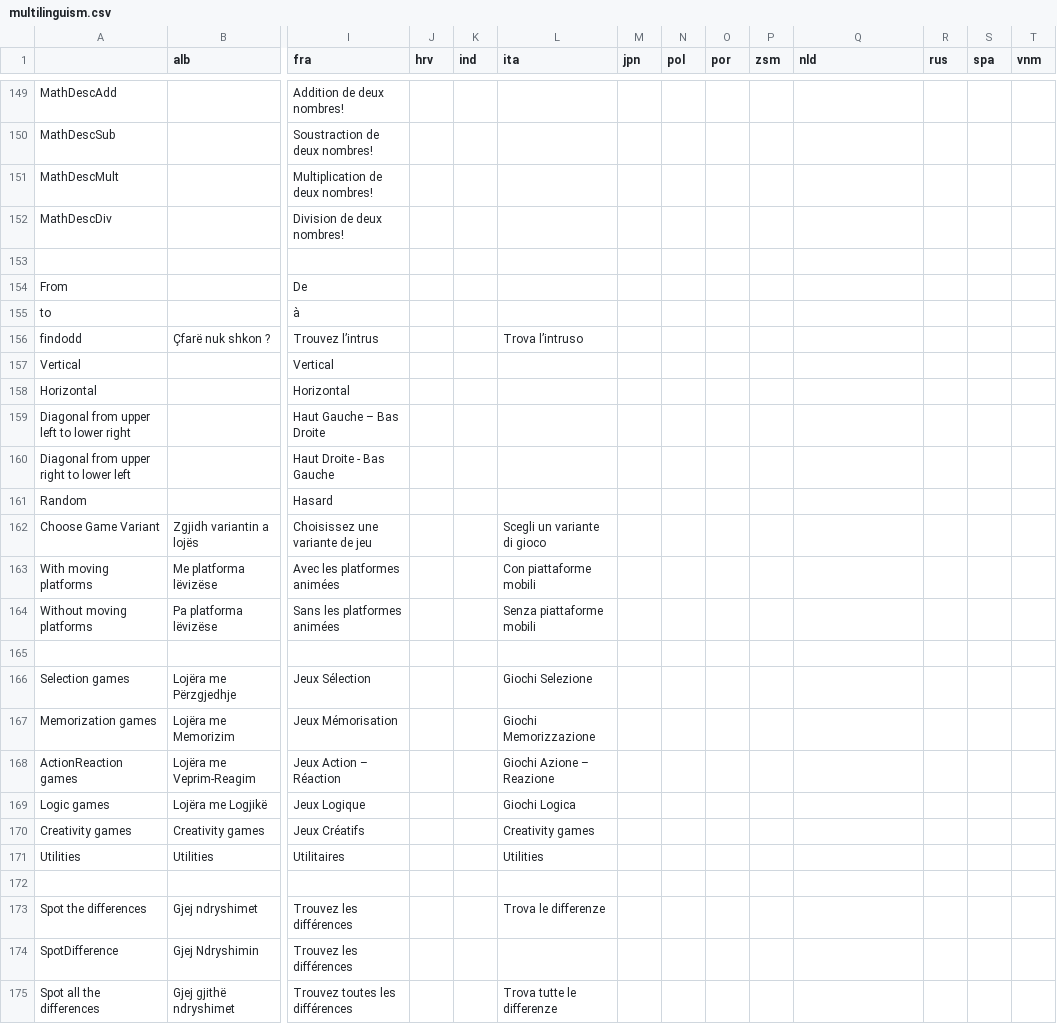
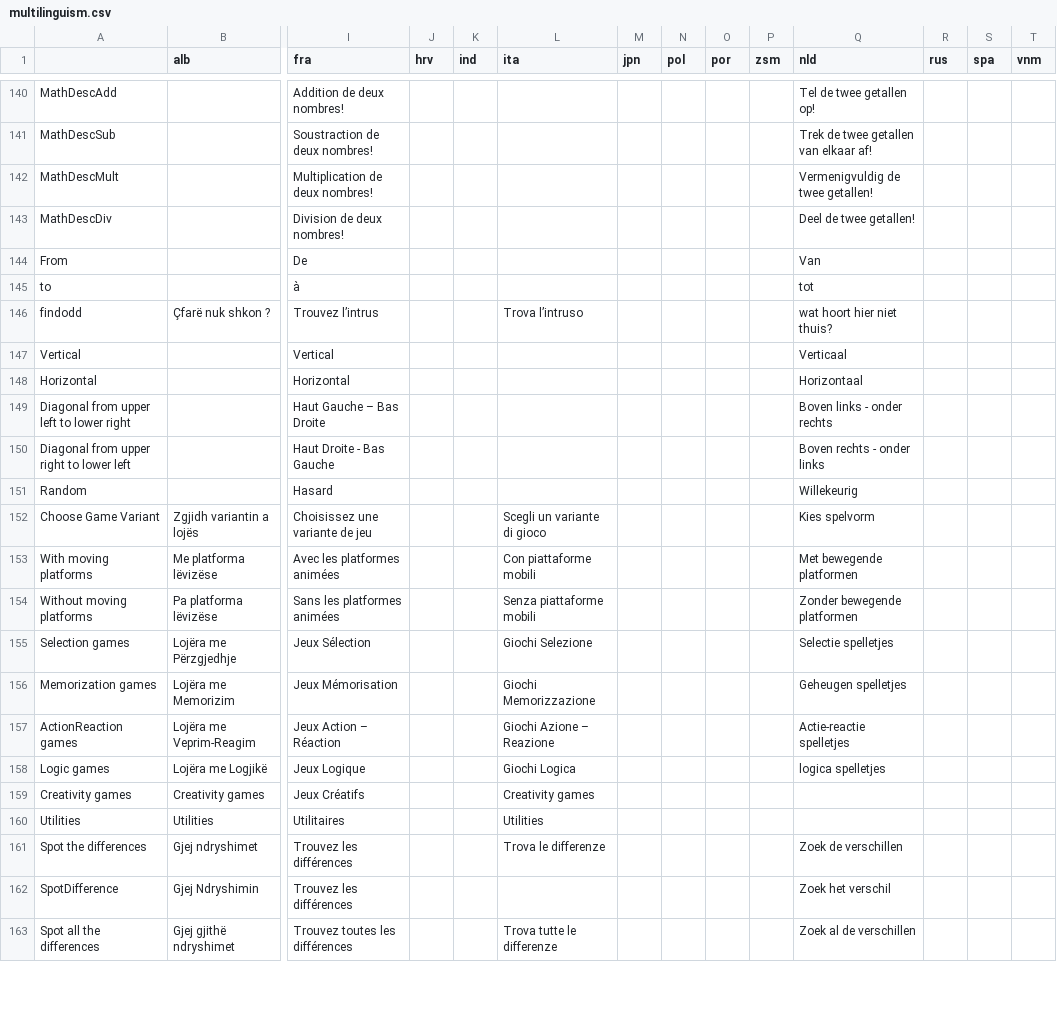
Before and after one commit to GazePlay/GazePlay, a CSV file: gazeplay/src/main/resources/data/multilinguism/multilinguism.csv, drawn as a sheet; only a part is shown, gaps mark what is left out; removed rows and columns are numbered as before the commit, all else as after; rows hold the shown columns only; the diff covers the shown part only; the diff names each change by its address in the sheet, - before the commit and + after, or states it on an @@ line.

```diff
--- a/gazeplay/src/main/resources/data/multilinguism/multilinguism.csv
+++ b/gazeplay/src/main/resources/data/multilinguism/multilinguism.csv
-Q140 (nld): (empty)
+Q140 (nld): Tel de twee getallen op!
-Q141 (nld): (empty)
+Q141 (nld): Trek de twee getallen van elkaar af!
-Q142 (nld): (empty)
+Q142 (nld): Vermenigvuldig de twee getallen!
-Q143 (nld): (empty)
+Q143 (nld): Deel de twee getallen!
-row 153: (empty)
-Q144 (nld): (empty)
+Q144 (nld): Van
-Q145 (nld): (empty)
+Q145 (nld): tot
-Q146 (nld): (empty)
+Q146 (nld): wat hoort hier niet thuis?
-Q147 (nld): (empty)
+Q147 (nld): Verticaal
-Q148 (nld): (empty)
+Q148 (nld): Horizontaal
-Q149 (nld): (empty)
+Q149 (nld): Boven links - onder rechts
-Q150 (nld): (empty)
+Q150 (nld): Boven rechts - onder links
-Q151 (nld): (empty)
+Q151 (nld): Willekeurig
-Q152 (nld): (empty)
+Q152 (nld): Kies spelvorm
-Q153 (nld): (empty)
+Q153 (nld): Met bewegende platformen
-Q154 (nld): (empty)
+Q154 (nld): Zonder bewegende platformen
-row 165: (empty)
-Q155 (nld): (empty)
+Q155 (nld): Selectie spelletjes
-Q156 (nld): (empty)
+Q156 (nld): Geheugen spelletjes
-Q157 (nld): (empty)
+Q157 (nld): Actie-reactie spelletjes
-Q158 (nld): (empty)
+Q158 (nld): logica spelletjes
-row 172: (empty)
-Q161 (nld): (empty)
+Q161 (nld): Zoek de verschillen
-Q162 (nld): (empty)
+Q162 (nld): Zoek het verschil
-Q163 (nld): (empty)
+Q163 (nld): Zoek al de verschillen
```
Also changed, not shown: 14 removed rows and 102 edited cells elsewhere in this file, 2 other files.
